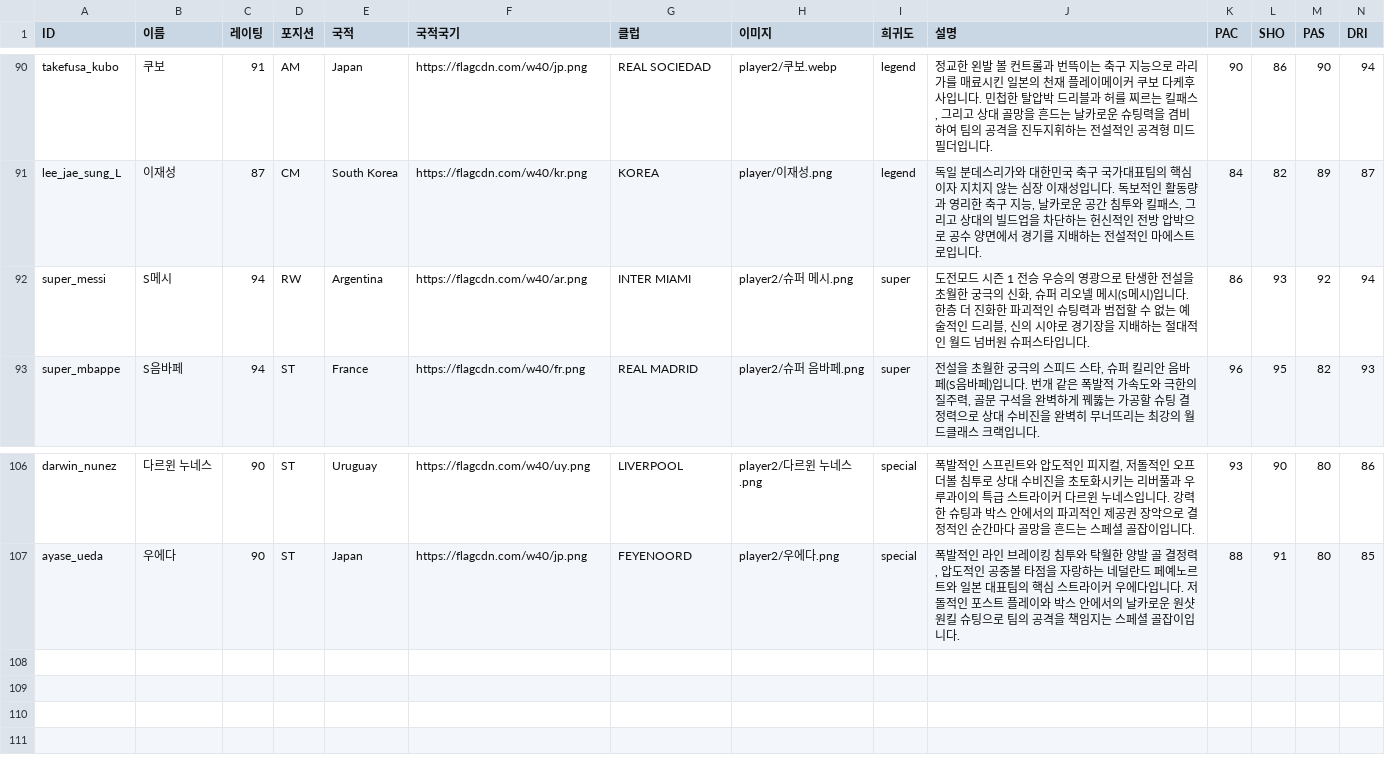
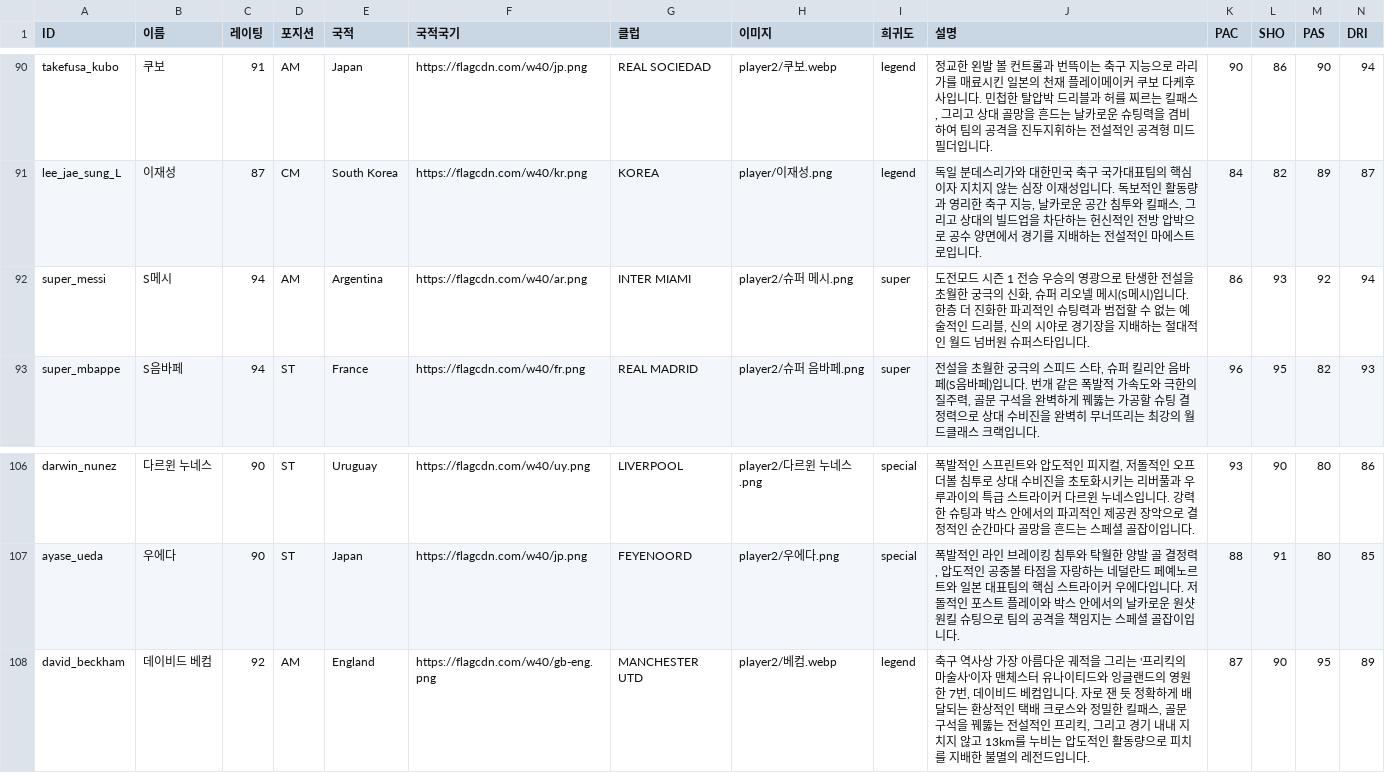
Before and after one commit to ooks19-cmyk/word, a CSV file: 선수데이터.csv, drawn as a sheet; only a part is shown, gaps mark what is left out; rows hold the shown columns only; the diff names each change by its address in the sheet, - before the commit and + after, or states it on an @@ line.

Commit message:
feat: 데이비드 베컴 전설 카드 추가 (OVR 92, AM, MANCHESTER UTD) 및 PWA v456 배포

```diff
--- a/선수데이터.csv
+++ b/선수데이터.csv
-D92 (포지션): RW
+D92 (포지션): AM
+row 108: david_beckham | 데이비드 베컴 | 92 | AM | England | https://flagcdn.com/w40/gb-eng.png | MANCHESTER UTD | player2/베컴.webp | legend | 축구 역사상 가장 아름다운 궤적을 그리는 '프리킥의 마술사'이자 맨체스터 유나이티드와 잉글랜드의 영원한 7번, 데이비드 베컴입니다. 자로 잰 듯 정확하게 배달되는 환상적인 택배 크로스와 정밀한 킬패스, 골문 구석을 꿰뚫는 전설적인 프리킥, 그리고 경기 내내 지치지 않고 13km를 누비는 압도적인 활동량으로 피치를 지배한 불멸의 레전드입니다. | 87 | 90 | 95 | 89
```
Also changed, not shown: 6 other files.
